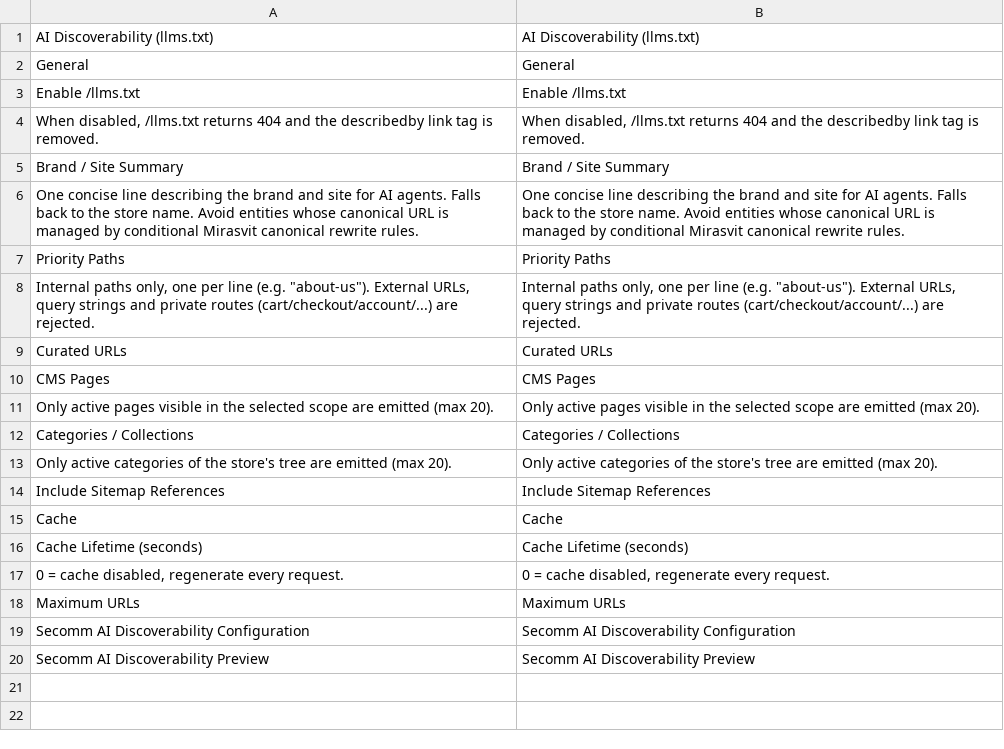
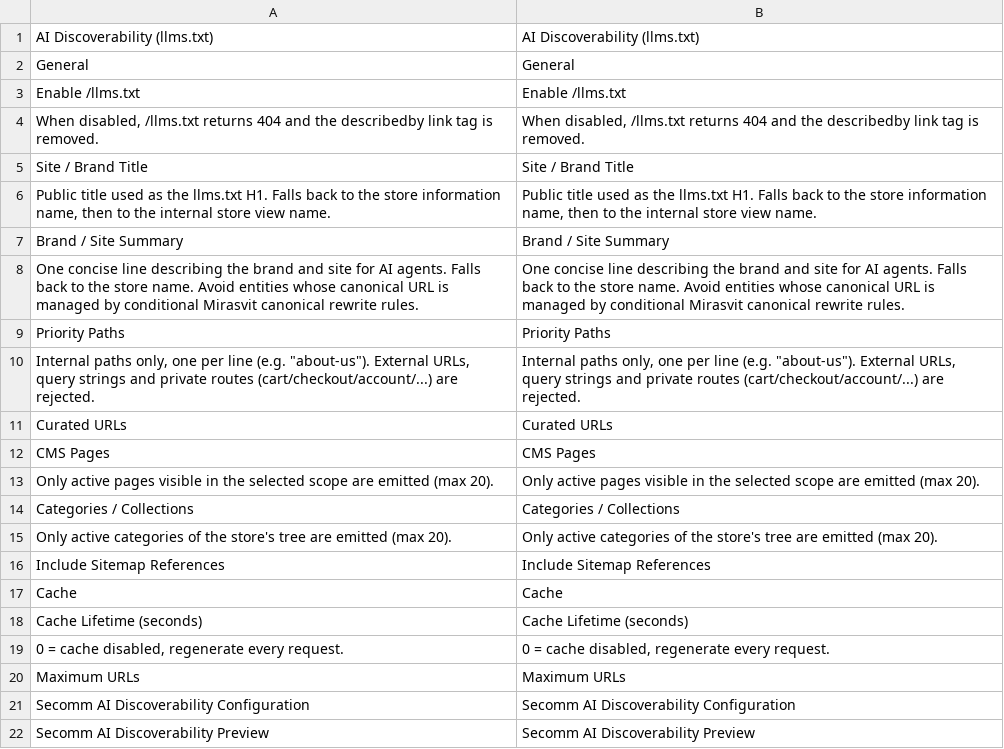
Before and after one commit to secomm-dev/slaunchpad, a CSV file: app/code/Secomm/AiDiscoverability/i18n/en_US.csv, drawn as a sheet.

```diff
--- a/app/code/Secomm/AiDiscoverability/i18n/en_US.csv
+++ b/app/code/Secomm/AiDiscoverability/i18n/en_US.csv
@@ -4,2 +4,4 @@
 "When disabled, /llms.txt returns 404 and the describedby link tag is removed.","When disabled, /llms.txt returns 404 and the describedby link tag is removed."
+"Site / Brand Title","Site / Brand Title"
+"Public title used as the llms.txt H1. Falls back to the store information name, then to the internal store view name.","Public title used as the llms.txt H1. Falls back to the store information name, then to the internal store view name."
 "Brand / Site Summary","Brand / Site Summary"
```
Also changed, not shown: app/code/Secomm/AiDiscoverability/i18n/vi_VN.csv, 12 other files.
